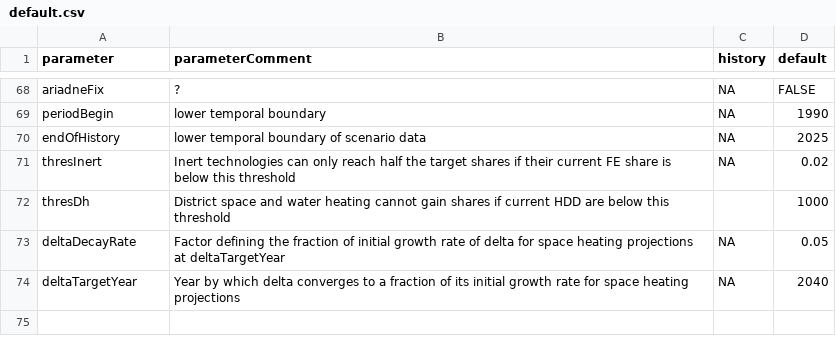
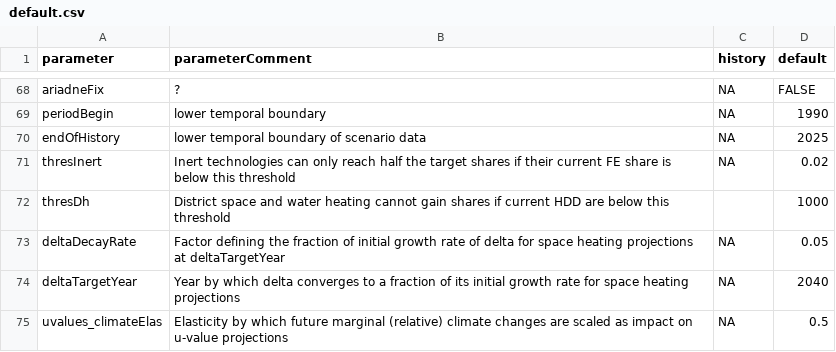
Before and after one commit to pik-piam/edgebuildings, a CSV file: inst/config/default.csv, drawn as a sheet; only a part is shown, gaps mark what is left out; the diff names each change by its address in the sheet, - before the commit and + after, or states it on an @@ line.

Commit message:
added climate elasticity and improved non-increasement of u-values

```diff
--- a/inst/config/default.csv
+++ b/inst/config/default.csv
+row 75: uvalues_climateElas | Elasticity by which future marginal (relative) climate changes are scaled as impact on u-value projections | NA | 0.5
```
Also changed, not shown: 4 other files.
